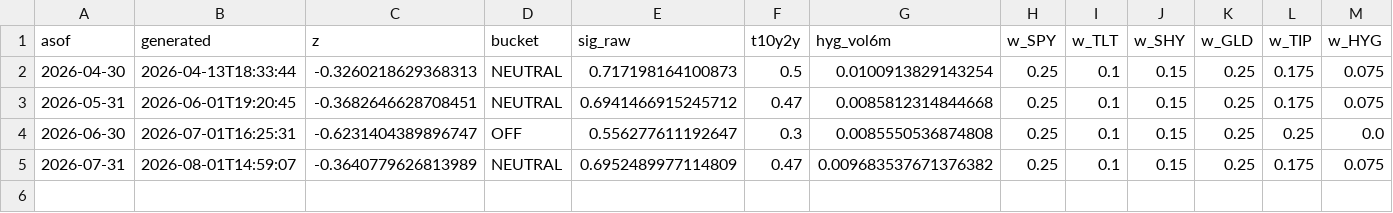
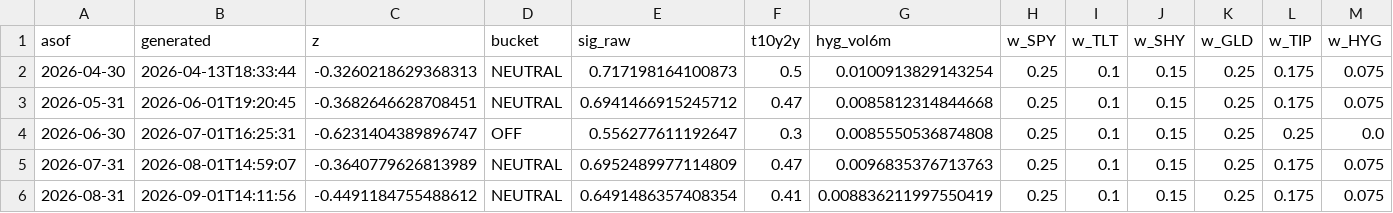
Before and after one commit to toddaerickson/cma-dashboard, a CSV file: docs/history.csv, drawn as a sheet.

```diff
--- a/docs/history.csv
+++ b/docs/history.csv
@@ -4,2 +4,3 @@ asof,generated,z,bucket,sig_raw,t10y2y,hyg_vol6m,w_SPY,w_TLT,w_SHY,w_GLD,w_TIP,w
 2026-06-30,2026-07-01T16:25:31,-0.6231404389896747,OFF,0.556277611192647,0.3,0.0085550536874808,0.25,0.1,0.15,0.25,0.25,0.0
-2026-07-31,2026-08-01T14:59:07,-0.3640779626813989,NEUTRAL,0.6952489977114809,0.47,0.009683537671376382,0.25,0.1,0.15,0.25,0.175,0.075
+2026-07-31,2026-08-01T14:59:07,-0.3640779626813989,NEUTRAL,0.6952489977114809,0.47,0.0096835376713763,0.25,0.1,0.15,0.25,0.175,0.075
+2026-08-31,2026-09-01T14:11:56,-0.4491184755488612,NEUTRAL,0.6491486357408354,0.41,0.008836211997550419,0.25,0.1,0.15,0.25,0.175,0.075
```
Also changed, not shown: docs/cma_latest.csv, 4 other files.
